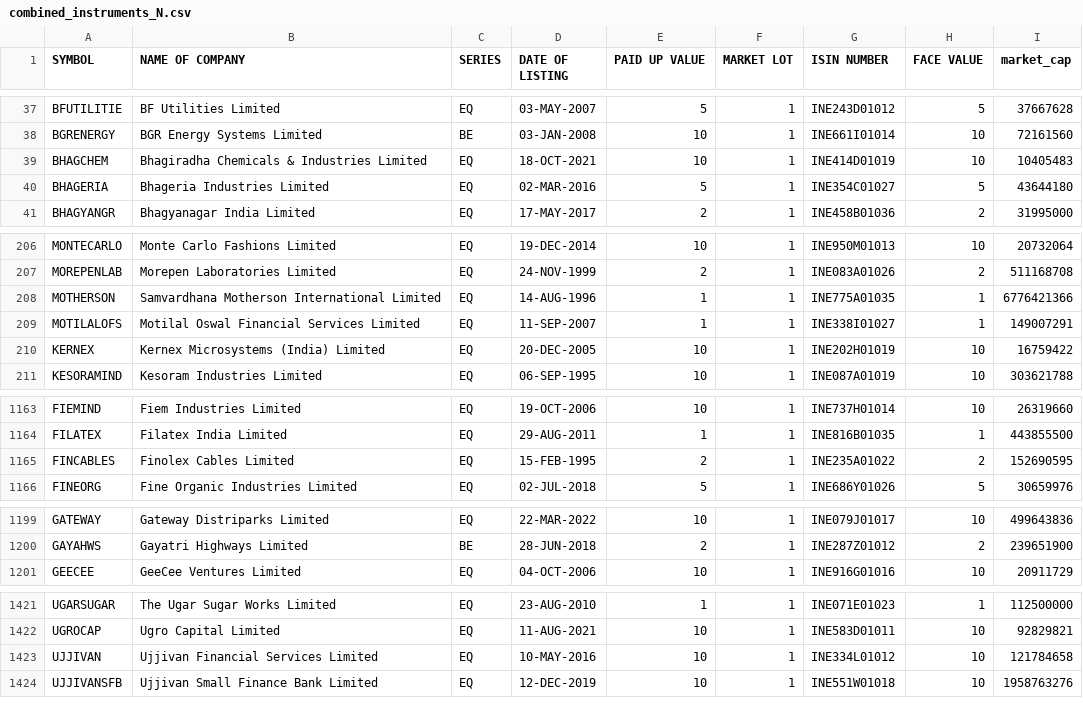
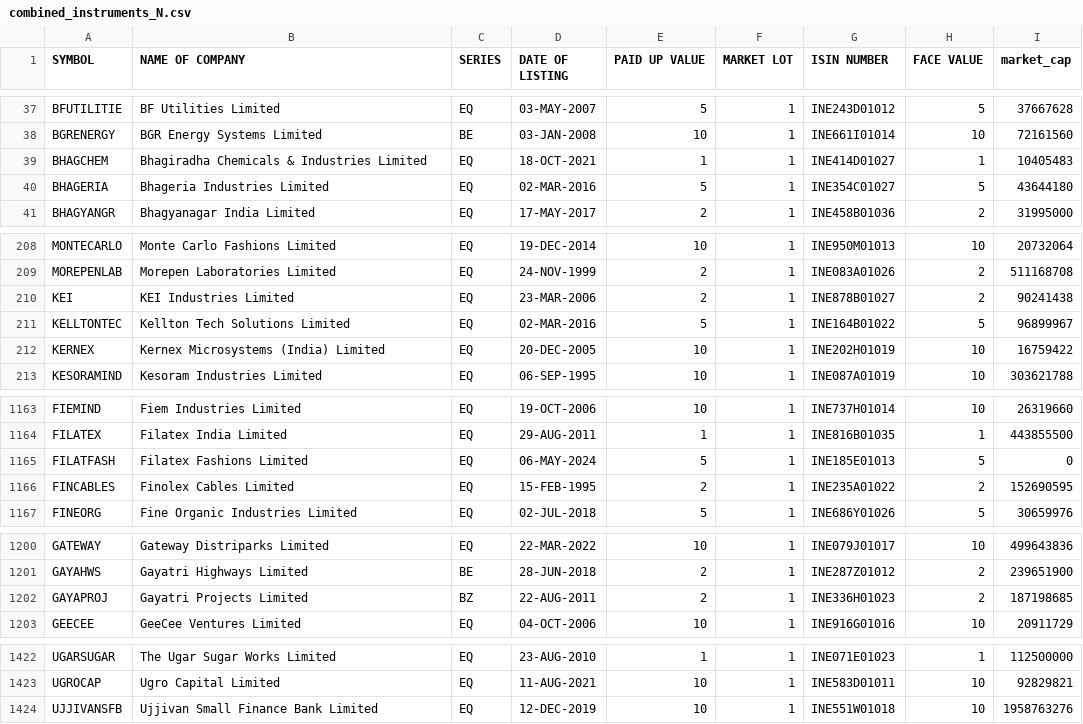
Before and after one commit to sggovtech/githubactions2, a CSV file: combined_instruments_N.csv, drawn as a sheet; only a part is shown, gaps mark what is left out; the diff covers the shown part only.

Commit message:
Add  file

```diff
--- a/combined_instruments_N.csv
+++ b/combined_instruments_N.csv
@@ -38,3 +38,3 @@ BFUTILITIE,BF Utilities Limited,EQ,03-MAY-2007,5,1,INE243D01012,5,37667628
 BGRENERGY,BGR Energy Systems Limited,BE,03-JAN-2008,10,1,INE661I01014,10,72161560
-BHAGCHEM,Bhagiradha Chemicals & Industries Limited,EQ,18-OCT-2021,10,1,INE414D01019,10,10405483
+BHAGCHEM,Bhagiradha Chemicals & Industries Limited,EQ,18-OCT-2021,1,1,INE414D01027,1,10405483
 BHAGERIA,Bhageria Industries Limited,EQ,02-MAR-2016,5,1,INE354C01027,5,43644180
@@ -207,4 +209,4 @@ MONTECARLO,Monte Carlo Fashions Limited,EQ,19-DEC-2014,10,1,INE950M01013,10,2073
 MOREPENLAB,Morepen Laboratories Limited,EQ,24-NOV-1999,2,1,INE083A01026,2,511168708
-MOTHERSON,Samvardhana Motherson International Limited,EQ,14-AUG-1996,1,1,INE775A01035,1,6776421366
-MOTILALOFS,Motilal Oswal Financial Services Limited,EQ,11-SEP-2007,1,1,INE338I01027,1,149007291
+KEI,KEI Industries Limited,EQ,23-MAR-2006,2,1,INE878B01027,2,90241438
+KELLTONTEC,Kellton Tech Solutions Limited,EQ,02-MAR-2016,5,1,INE164B01022,5,96899967
 KERNEX,Kernex Microsystems (India) Limited,EQ,20-DEC-2005,10,1,INE202H01019,10,16759422
@@ -1164,2 +1164,3 @@ FIEMIND,Fiem Industries Limited,EQ,19-OCT-2006,10,1,INE737H01014,10,26319660
 FILATEX,Filatex India Limited,EQ,29-AUG-2011,1,1,INE816B01035,1,443855500
+FILATFASH,Filatex Fashions Limited,EQ,06-MAY-2024,5,1,INE185E01013,5,0
 FINCABLES,Finolex Cables Limited,EQ,15-FEB-1995,2,1,INE235A01022,2,152690595
@@ -1200,2 +1201,3 @@ GATEWAY,Gateway Distriparks Limited,EQ,22-MAR-2022,10,1,INE079J01017,10,49964383
 GAYAHWS,Gayatri Highways Limited,BE,28-JUN-2018,2,1,INE287Z01012,2,239651900
+GAYAPROJ,Gayatri Projects Limited,BZ,22-AUG-2011,2,1,INE336H01023,2,187198685
 GEECEE,GeeCee Ventures Limited,EQ,04-OCT-2006,10,1,INE916G01016,10,20911729
@@ -1422,3 +1423,2 @@ UGARSUGAR,The Ugar Sugar Works Limited,EQ,23-AUG-2010,1,1,INE071E01023,1,1125000
 UGROCAP,Ugro Capital Limited,EQ,11-AUG-2021,10,1,INE583D01011,10,92829821
-UJJIVAN,Ujjivan Financial Services Limited,EQ,10-MAY-2016,10,1,INE334L01012,10,121784658
 UJJIVANSFB,Ujjivan Small Finance Bank Limited,EQ,12-DEC-2019,10,1,INE551W01018,10,1958763276
```
Also changed, not shown: 18 moved rows and 12 edited cells elsewhere in this file.
